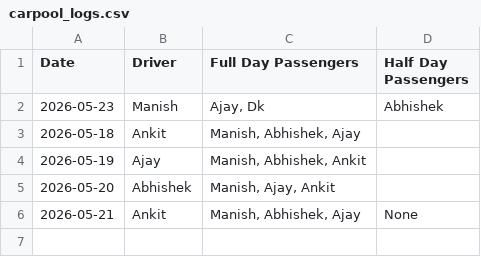
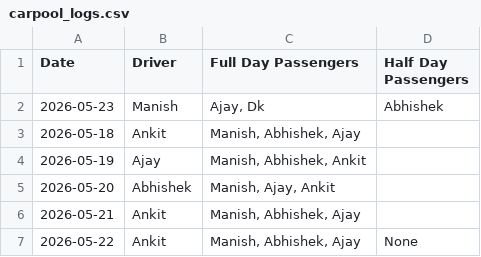
Before and after one commit to manishtripathiirman-collab/carpool-app, a CSV file: carpool_logs.csv, drawn as a sheet.

Commit message:
Update carpool records for 2026-05-22

```diff
--- a/carpool_logs.csv
+++ b/carpool_logs.csv
@@ -5,2 +5,3 @@ Date,Driver,Full Day Passengers,Half Day Passengers
 2026-05-20,Abhishek,"Manish, Ajay, Ankit",
-2026-05-21,Ankit,"Manish, Abhishek, Ajay",None
+2026-05-21,Ankit,"Manish, Abhishek, Ajay",
+2026-05-22,Ankit,"Manish, Abhishek, Ajay",None
```
